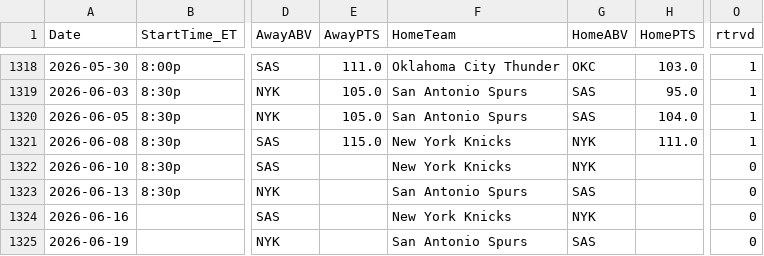
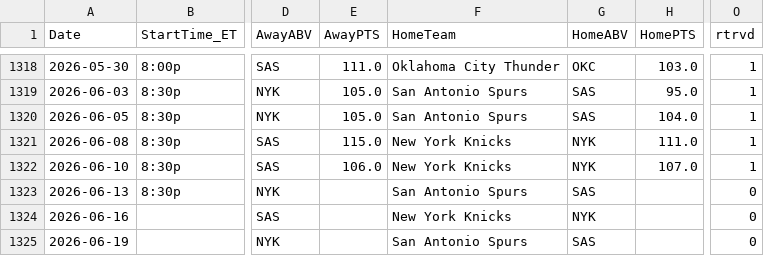
Before and after one commit to Relenes510/fantasy_basketball, a CSV file: tables/2025/nba_schedule.csv, drawn as a sheet; only a part is shown, gaps mark what is left out; the diff names each change by its address in the sheet, - before the commit and + after, or states it on an @@ line.

```diff
--- a/tables/2025/nba_schedule.csv
+++ b/tables/2025/nba_schedule.csv
-E1322 (AwayPTS): (empty)
+E1322 (AwayPTS): 106.0
-H1322 (HomePTS): (empty)
+H1322 (HomePTS): 107.0
-O1322 (rtrvd): 0
+O1322 (rtrvd): 1
```
Also changed, not shown: 7 other files.
